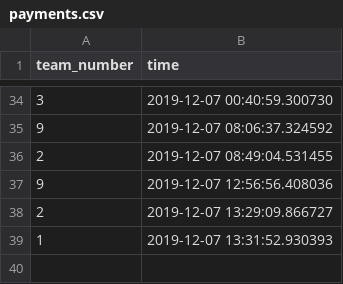
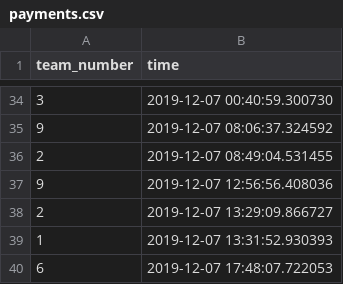
Before and after one commit to lkostick/netsec_fall2019, a CSV file: Lab3/team1/payments.csv, drawn as a sheet; only a part is shown, gaps mark what is left out; the diff names each change by its address in the sheet, - before the commit and + after, or states it on an @@ line.

```diff
--- a/Lab3/team1/payments.csv
+++ b/Lab3/team1/payments.csv
+row 40: 6 | 2019-12-07 17:48:07.722053
```
Also changed, not shown: Lab3/team1/connections.csv, 2 other files.
